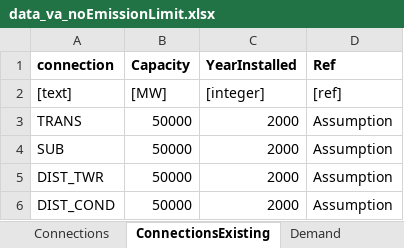
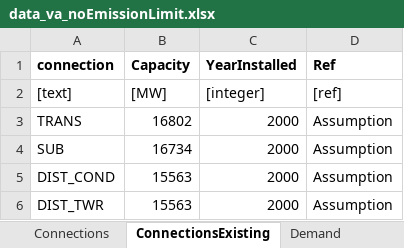
Before and after one commit to coopercenter/temoatools, an Excel workbook: projects/va_emerging_tech/data/data_va_noEmissionLimit.xlsx, sheet ConnectionsExisting, drawn as a sheet; values as stored, in another font and other column widths than the file's, no borders; removed rows and columns are numbered as before the commit, all else as after; the diff names each change by its address in the sheet, - before the commit and + after, or states it on an @@ line.

```diff
--- a/projects/va_emerging_tech/data/data_va_noEmissionLimit.xlsx (sheet ConnectionsExisting)
+++ b/projects/va_emerging_tech/data/data_va_noEmissionLimit.xlsx (sheet ConnectionsExisting)
-B3 (Capacity): 50000
+B3 (Capacity): 16802
-B4 (Capacity): 50000
+B4 (Capacity): 16734
-row 5: DIST_TWR | 50000 | 2000 | Assumption
-B5 (Capacity): 50000
+B5 (Capacity): 15563
+row 6: DIST_TWR | 15563 | 2000 | Assumption
```
Also changed, not shown: sheet Connections, projects/va_emerging_tech/data/data_emerging_tech.xlsx, projects/va_emerging_tech/data/monte_carlo_inputs.xlsx, 1 other file.
